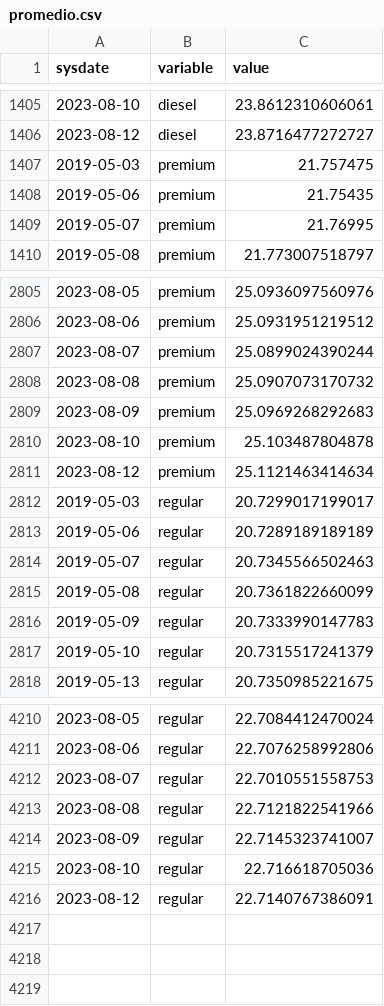
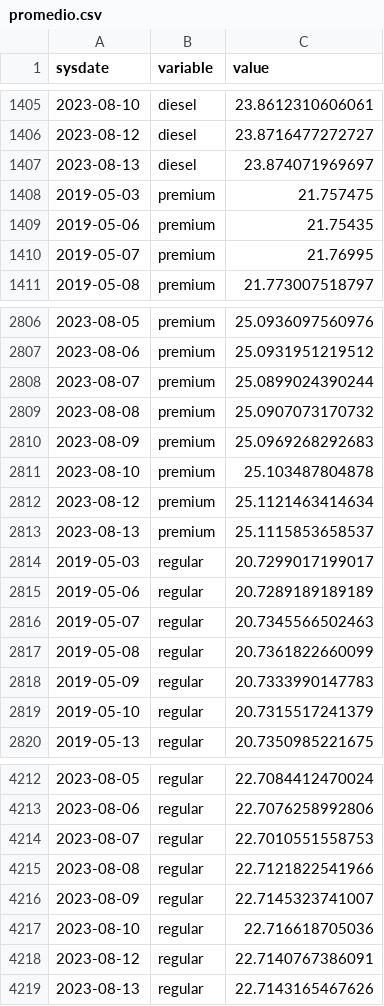
Before and after one commit to RobGalac/sectores_economicos, a CSV file: promedio.csv, drawn as a sheet; only a part is shown, gaps mark what is left out; the diff names each change by its address in the sheet, - before the commit and + after, or states it on an @@ line.

Commit message:
SE

```diff
--- a/promedio.csv
+++ b/promedio.csv
+row 1407: 2023-08-13 | diesel | 23.874071969697
+row 2813: 2023-08-13 | premium | 25.1115853658537
+row 4219: 2023-08-13 | regular | 22.7143165467626
```
